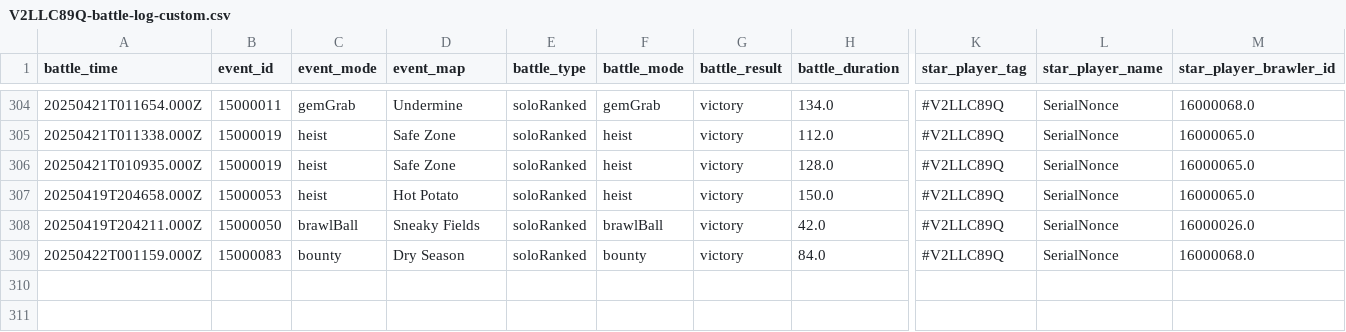
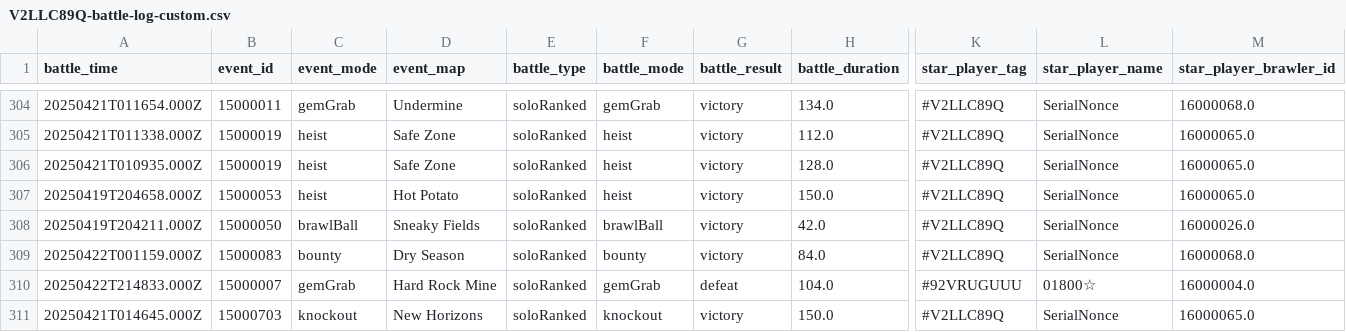
Before and after one commit to connorli18/brawl-stats, a CSV file: created-logs-per-player/V2LLC89Q-battle-log-custom.csv, drawn as a sheet; only a part is shown, gaps mark what is left out; rows hold the shown columns only; the diff names each change by its address in the sheet, - before the commit and + after, or states it on an @@ line.

```diff
--- a/created-logs-per-player/V2LLC89Q-battle-log-custom.csv
+++ b/created-logs-per-player/V2LLC89Q-battle-log-custom.csv
+row 310: 20250422T214833.000Z | 15000007 | gemGrab | Hard Rock Mine | soloRanked | gemGrab | defeat | 104.0 | #92VRUGUUU | 01800☆ | 16000004.0
+row 311: 20250421T014645.000Z | 15000703 | knockout | New Horizons | soloRanked | knockout | victory | 150.0 | #V2LLC89Q | SerialNonce | 16000065.0
```
Also changed, not shown: created-logs-per-player/89RPYYQJG-battle-log-custom.csv, 27 other files.
